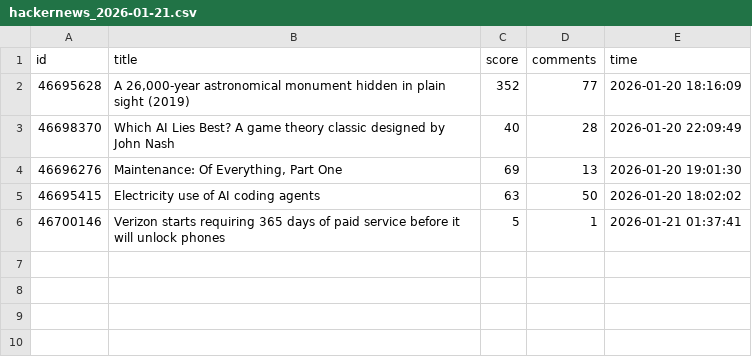
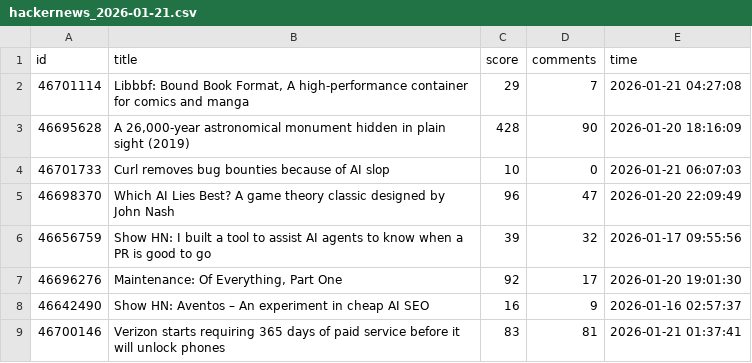
Before and after one commit to Vineeth2002/driftmonitor, a CSV file: data/raw/hackernews_2026-01-21.csv, drawn as a sheet.

```diff
--- a/data/raw/hackernews_2026-01-21.csv
+++ b/data/raw/hackernews_2026-01-21.csv
@@ -1,6 +1,9 @@
 id,title,score,comments,time
-46695628,"A 26,000-year astronomical monument hidden in plain sight (2019)",352,77,2026-01-20 18:16:09
-46698370,Which AI Lies Best? A game theory classic designed by John Nash,40,28,2026-01-20 22:09:49
-46696276,"Maintenance: Of Everything, Part One",69,13,2026-01-20 19:01:30
-46695415,Electricity use of AI coding agents,63,50,2026-01-20 18:02:02
-46700146,Verizon starts requiring 365 days of paid service before it will unlock phones,5,1,2026-01-21 01:37:41
+46701114,"Libbbf: Bound Book Format, A high-performance container for comics and manga",29,7,2026-01-21 04:27:08
+46695628,"A 26,000-year astronomical monument hidden in plain sight (2019)",428,90,2026-01-20 18:16:09
+46701733,Curl removes bug bounties because of AI slop,10,0,2026-01-21 06:07:03
+46698370,Which AI Lies Best? A game theory classic designed by John Nash,96,47,2026-01-20 22:09:49
+46656759,Show HN: I built a tool to assist AI agents to know when a PR is good to go,39,32,2026-01-17 09:55:56
+46696276,"Maintenance: Of Everything, Part One",92,17,2026-01-20 19:01:30
+46642490,Show HN: Aventos – An experiment in cheap AI SEO,16,9,2026-01-16 02:57:37
+46700146,Verizon starts requiring 365 days of paid service before it will unlock phones,83,81,2026-01-21 01:37:41
```
Also changed, not shown: data/history/daily/daily_trends.csv, data/history/monthly/monthly_trends.csv, 5 other files.
